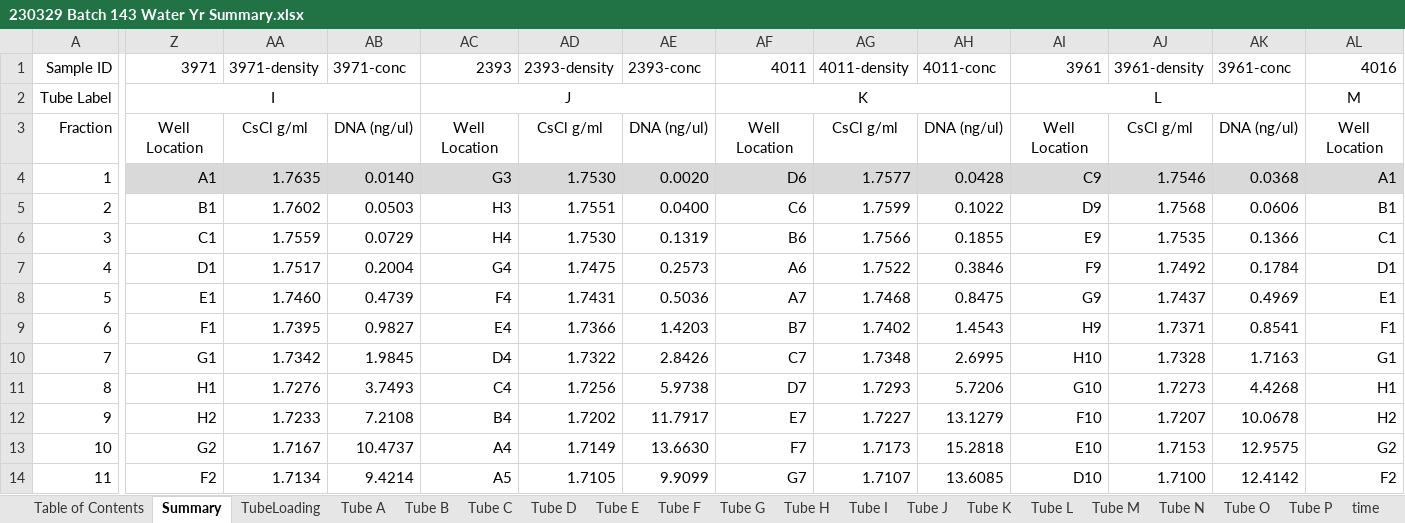
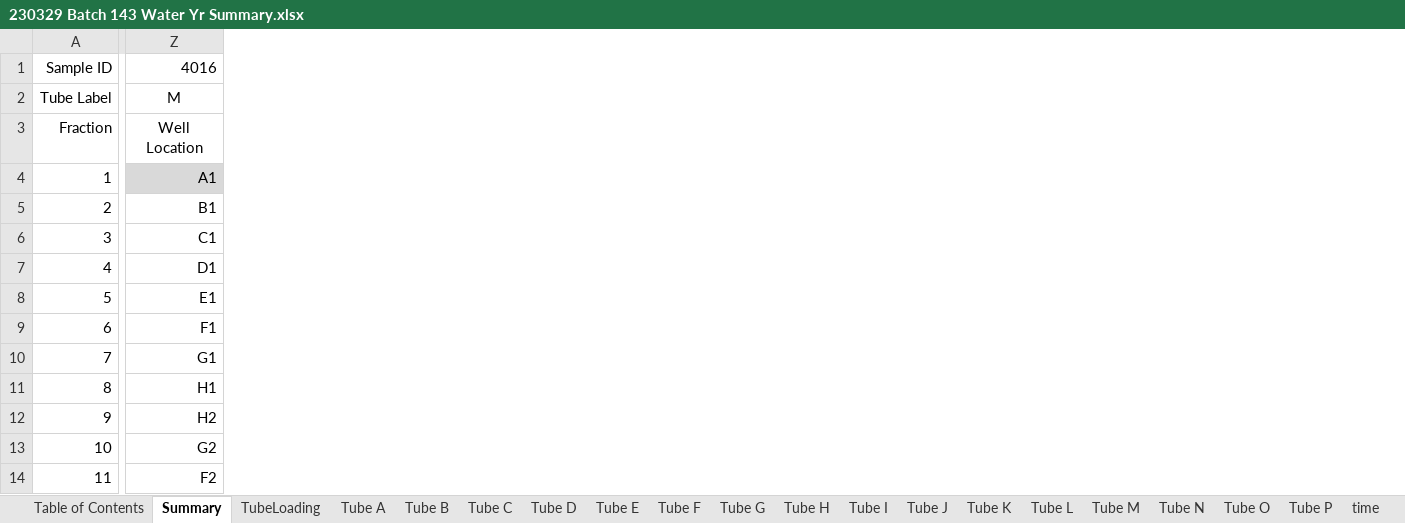
Before and after one commit to petaripenev/SIP, an Excel workbook: data/fractionation/230329 Batch 143 Water Yr Summary.xlsx, sheet Summary, drawn as a sheet; only a part is shown, gaps mark what is left out; values as stored, in another font and other column widths than the file's, no borders; charts and pictures not drawn; the diff names each change by its address in the sheet, - before the commit and + after, or states it on an @@ line.

```diff
--- a/data/fractionation/230329 Batch 143 Water Yr Summary.xlsx (sheet Summary)
+++ b/data/fractionation/230329 Batch 143 Water Yr Summary.xlsx (sheet Summary)
-column AA, rows 1-14: 3971-density |  | CsCl g/ml | 1.7635 | 1.7602 | 1.7559 | 1.7517 | 1.7460 | 1.7395 | 1.7342 | 1.7276 | 1.7233 | 1.7167 | 1.7134
-column AB, rows 1-14: 3971-conc |  | DNA (ng/ul) | 0.0140 | 0.0503 | 0.0729 | 0.2004 | 0.4739 | 0.9827 | 1.9845 | 3.7493 | 7.2108 | 10.4737 | 9.4214
-column AC, rows 1-14: 2393 | J | Well Location | G3 | H3 | H4 | G4 | F4 | E4 | D4 | C4 | B4 | A4 | A5
-column AD, rows 1-14: 2393-density |  | CsCl g/ml | 1.7530 | 1.7551 | 1.7530 | 1.7475 | 1.7431 | 1.7366 | 1.7322 | 1.7256 | 1.7202 | 1.7149 | 1.7105
-column AE, rows 1-14: 2393-conc |  | DNA (ng/ul) | 0.0020 | 0.0400 | 0.1319 | 0.2573 | 0.5036 | 1.4203 | 2.8426 | 5.9738 | 11.7917 | 13.6630 | 9.9099
-column AF, rows 1-14: 4011 | K | Well Location | D6 | C6 | B6 | A6 | A7 | B7 | C7 | D7 | E7 | F7 | G7
-column AG, rows 1-14: 4011-density |  | CsCl g/ml | 1.7577 | 1.7599 | 1.7566 | 1.7522 | 1.7468 | 1.7402 | 1.7348 | 1.7293 | 1.7227 | 1.7173 | 1.7107
-column AH, rows 1-14: 4011-conc |  | DNA (ng/ul) | 0.0428 | 0.1022 | 0.1855 | 0.3846 | 0.8475 | 1.4543 | 2.6995 | 5.7206 | 13.1279 | 15.2818 | 13.6085
-column AI, rows 1-14: 3961 | L | Well Location | C9 | D9 | E9 | F9 | G9 | H9 | H10 | G10 | F10 | E10 | D10
-column AJ, rows 1-14: 3961-density |  | CsCl g/ml | 1.7546 | 1.7568 | 1.7535 | 1.7492 | 1.7437 | 1.7371 | 1.7328 | 1.7273 | 1.7207 | 1.7153 | 1.7100
-column AK, rows 1-14: 3961-conc |  | DNA (ng/ul) | 0.0368 | 0.0606 | 0.1366 | 0.1784 | 0.4969 | 0.8541 | 1.7163 | 4.4268 | 10.0678 | 12.9575 | 12.4142
-column AL, rows 1-14: 4016 | M | Well Location | A1 | B1 | C1 | D1 | E1 | F1 | G1 | H1 | H2 | G2 | F2
-Z1: 3971
+Z1: 4016
-Z2: I
+Z2: M
-Z2:AB2 merged
+Z2:AB2 merged
```
Also changed, not shown: sheet Table of Contents, formulas that keep their value, charts or pictures, data/fractionation/220908 Batch 125 Water_Yr_Summary.xlsx, data/fractionation/230301 Batch 139 Water Yr Summary.xlsx, 35 other files.
